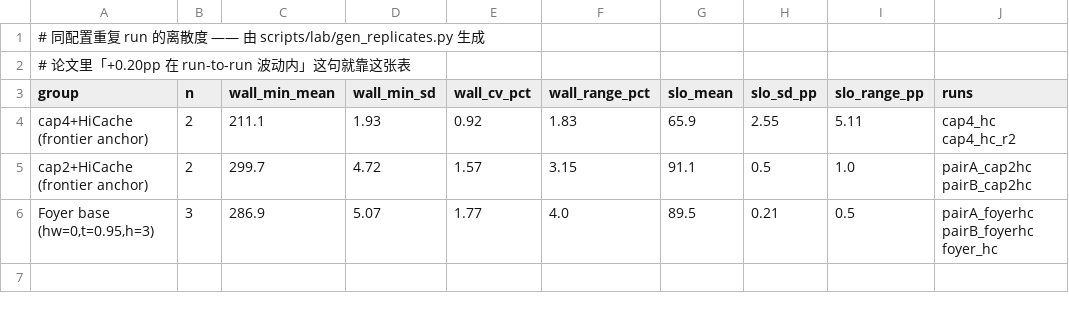
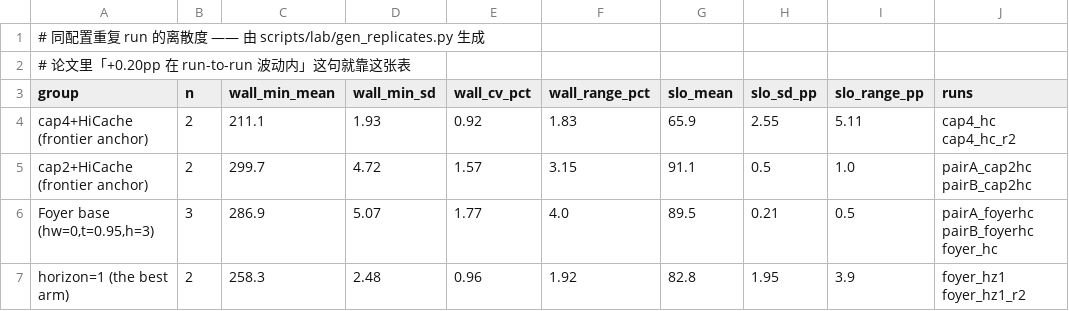
Before and after one commit to TobyMint/foyer, a CSV file: paper/data/replicates.csv, drawn as a sheet.

Commit message:
paper: hz1 的重复落地 —— 唯一那条「在线上」的判决不复现
foyer_hz1_r2（同配置第二次）:
  255.8 分钟 / SLO 84.8  →  Δ = +0.22  （在线上）
  260.8 分钟 / SLO 80.9  →  Δ = −4.57  （明显在线下）

**同一配置的两次运行，有符号距离差 4.8pp。** 也就是说论文唯一那条够到前沿的
臂，够到前沿这件事不复现。

四组重复的图景（新增 hz1 组）：
  配置            n   墙钟CV    SLO极差
  horizon=1       2   0.96%    3.9 pp   ← 最好的臂
  cap4+HC（锚点）  2   0.92%    5.1 pp   ← 最左锚点
  cap2+HC（锚点）  2   1.57%    1.0 pp
  Foyer 基线       3   1.77%    0.5 pp

**最宽的两组恰好是「决定某件事」的那两组** —— 最左锚点，和最好的控制器臂。
所以前沿本身、以及我们对前沿的最好成绩，两者的不确定性都比判定带(±1.0pp)大。

这条**强化**了负结果：不是「差一点点没够到」，而是「够到的那次是运气」。

（写这段时我在 LaTeX 里误用了 markdown 的 ** 粗体，会原样渲染成星号，已改 \emph。）

```diff
--- a/paper/data/replicates.csv
+++ b/paper/data/replicates.csv
@@ -6 +6,2 @@ cap2+HiCache (frontier anchor),2,299.7,4.72,1.57,3.15,91.1,0.5,1.0,pairA_cap2hc
 "Foyer base (hw=0,t=0.95,h=3)",3,286.9,5.07,1.77,4.0,89.5,0.21,0.5,pairA_foyerhc pairB_foyerhc foyer_hc
+horizon=1 (the best arm),2,258.3,2.48,0.96,1.92,82.8,1.95,3.9,foyer_hz1 foyer_hz1_r2
```
Also changed, not shown: paper/data/runs.csv, 6 other files.
